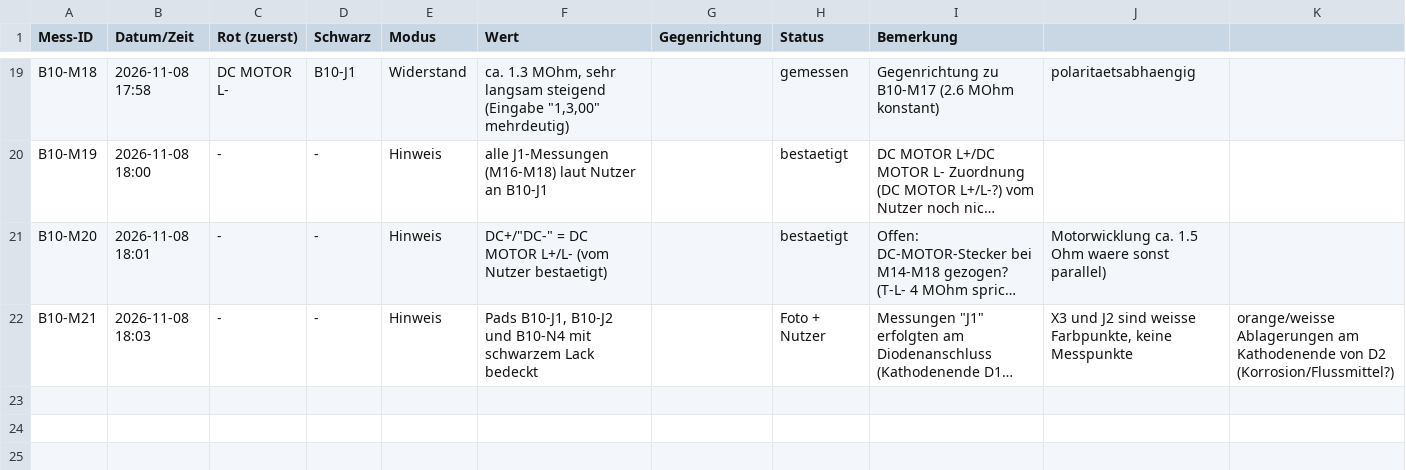
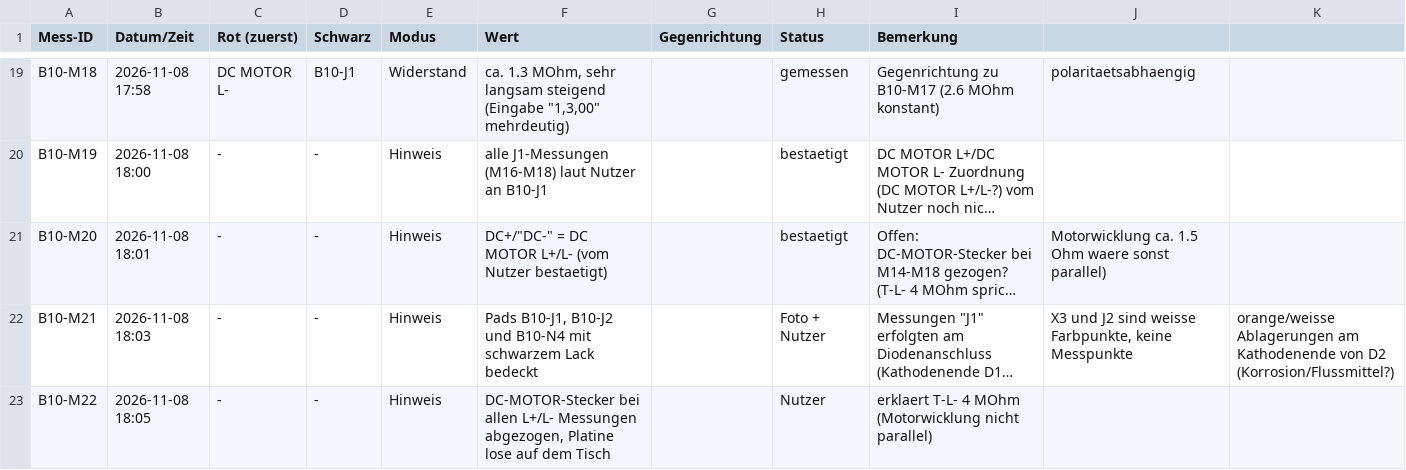
Before and after one commit to kmoellenhoff/myrun_diagnostics, a CSV file: docs/netlist/messprotokoll_b10.csv, drawn as a sheet; only a part is shown, gaps mark what is left out; long unchanged cells end in …; the diff names each change by its address in the sheet, - before the commit and + after, or states it on an @@ line.

```diff
--- a/docs/netlist/messprotokoll_b10.csv
+++ b/docs/netlist/messprotokoll_b10.csv
+row 23: B10-M22 | 2026-11-08 18:05 | - | - | Hinweis | DC-MOTOR-Stecker bei allen L+/L- Messungen abgezogen, Platine lose auf dem Tisch |  | Nutzer | erklaert T-L- 4 MOhm (Motorwicklung nicht parallel)
```
